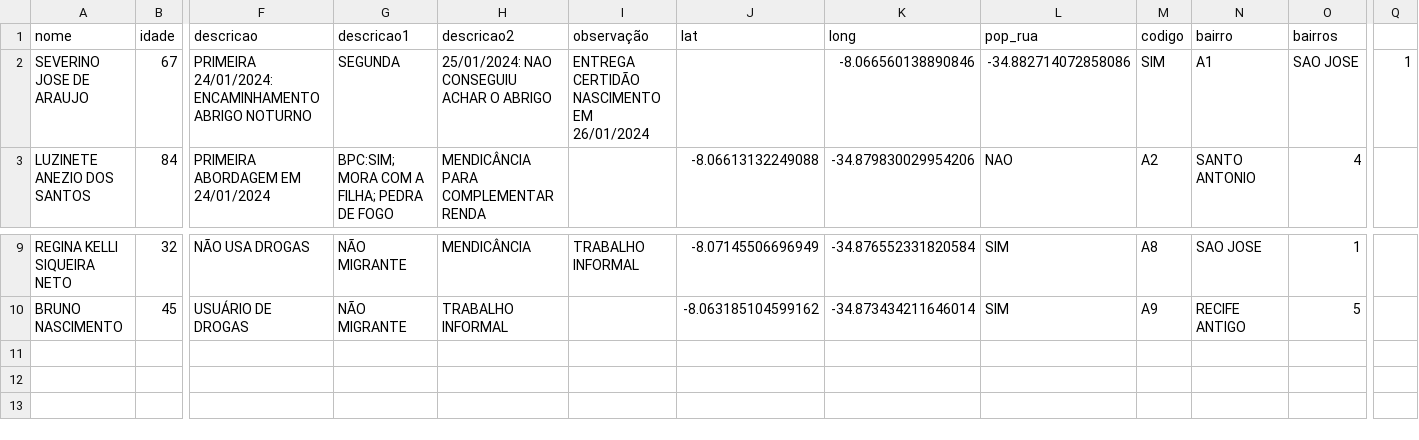
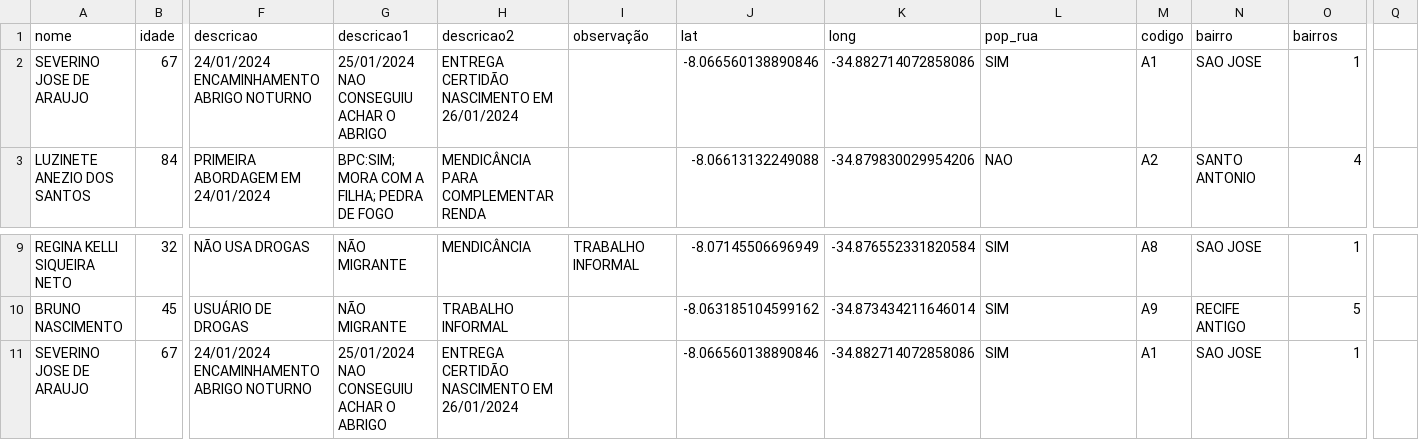
Before and after one commit to Victorcesargomes/seas, a CSV file: abordagem_seas.csv, drawn as a sheet; only a part is shown, gaps mark what is left out; rows hold the shown columns only; the diff names each change by its address in the sheet, - before the commit and + after, or states it on an @@ line.

Commit message:
Update abordagem_seas.csv

```diff
--- a/abordagem_seas.csv
+++ b/abordagem_seas.csv
-F2 (descricao): PRIMEIRA 24/01/2024: ENCAMINHAMENTO ABRIGO NOTURNO
+F2 (descricao): 24/01/2024 ENCAMINHAMENTO ABRIGO NOTURNO
-G2 (descricao1): SEGUNDA
+G2 (descricao1): 25/01/2024 NAO CONSEGUIU ACHAR O ABRIGO
-H2 (descricao2): 25/01/2024: NAO CONSEGUIU ACHAR O ABRIGO
+H2 (descricao2): ENTREGA CERTIDÃO NASCIMENTO EM 26/01/2024
-I2 (observação): ENTREGA CERTIDÃO NASCIMENTO EM 26/01/2024
+I2 (observação): (empty)
-J2 (lat): (empty)
+J2 (lat): -8.066560138890846
-K2 (long): -8.066560138890846
+K2 (long): -34.882714072858086
-L2 (pop_rua): -34.882714072858086
+L2 (pop_rua): SIM
-M2 (codigo): SIM
+M2 (codigo): A1
-N2 (bairro): A1
+N2 (bairro): SAO JOSE
-O2 (bairros): SAO JOSE
+O2 (bairros): 1
-Q2: 1
+Q2: (empty)
+row 11: SEVERINO JOSE DE ARAUJO | 67 | 24/01/2024 ENCAMINHAMENTO ABRIGO NOTURNO | 25/01/2024 NAO CONSEGUIU ACHAR O ABRIGO | ENTREGA CERTIDÃO NASCIMENTO EM 26/01/2024 |  | -8.066560138890846 | -34.882714072858086 | SIM | A1 | SAO JOSE | 1
```
